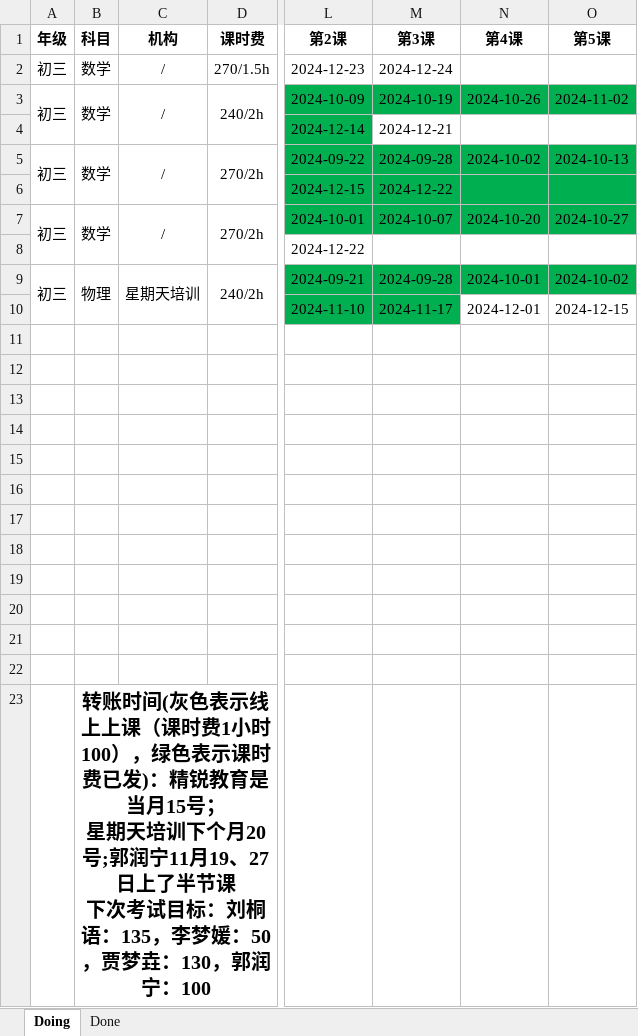
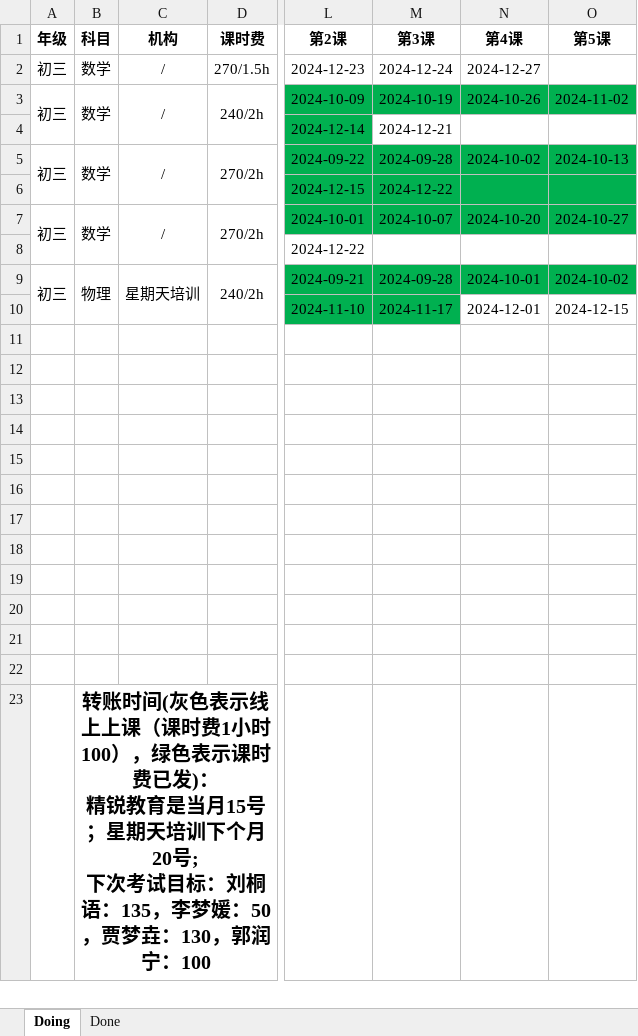
Before and after one commit to think2times/Fastrack, an Excel workbook: Sideline/家教带课记录.xlsx, sheet Doing, drawn as a sheet; only a part is shown, gaps mark what is left out; values as stored, in another font and other column widths than the file's, no borders; ↵ is a line break in a cell; the diff names each change by its address in the sheet, - before the commit and + after, or states it on an @@ line.

```diff
--- a/Sideline/家教带课记录.xlsx (sheet Doing)
+++ b/Sideline/家教带课记录.xlsx (sheet Doing)
-N2 (第4课): (empty)
+N2 (第4课): 2024-12-27
-B23 (科目): …已发)：精锐教育是当月15号； ↵ 星期天培训下个月20号;郭润宁11月19、27日上了半节课 ↵ 下次考试…
+B23 (科目): …已发)： ↵ 精锐教育是当月15号；星期天培训下个月20号; ↵ 下次考试…
```
Also changed, not shown: 4 other files.
